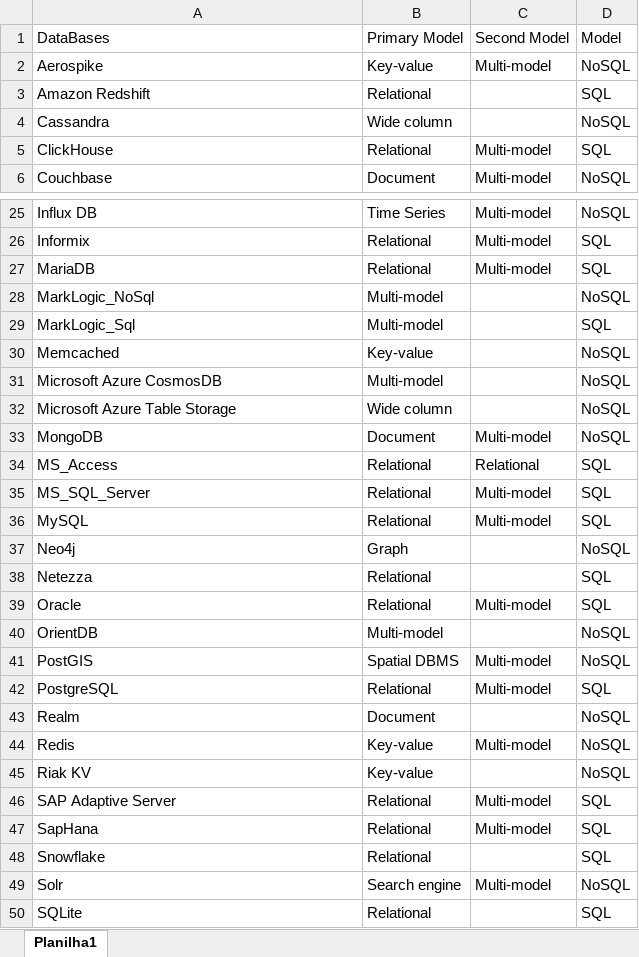
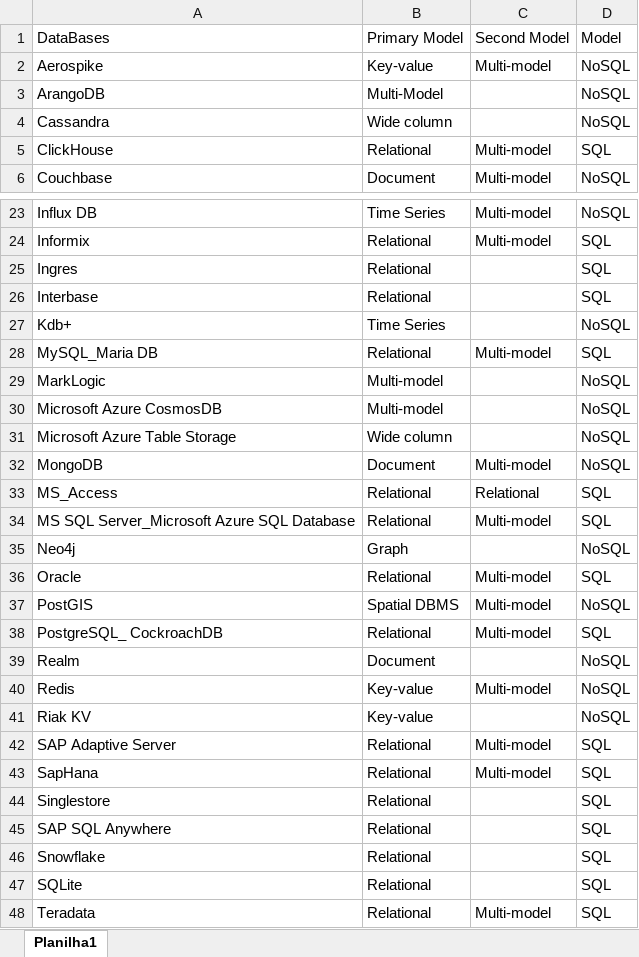
Before and after one commit to gems-uff/db-mining, an Excel workbook: resources/databases_models.xlsx, sheet Planilha1, drawn as a sheet; only a part is shown, gaps mark what is left out; the shorter side is filled out with more unchanged rows; values as stored, in another font and other column widths than the file's, no cell formats; removed rows and columns are numbered as before the commit, all else as after; the diff covers the shown part only; the diff names each change by its address in the sheet, - before the commit and + after, or states it on an @@ line.

```diff
--- a/resources/databases_models.xlsx (sheet Planilha1)
+++ b/resources/databases_models.xlsx (sheet Planilha1)
-row 3: Amazon Redshift | Relational |  | SQL
+row 3: ArangoDB | Multi-Model |  | NoSQL
+row 25: Ingres | Relational |  | SQL
+row 26: Interbase | Relational |  | SQL
+row 27: Kdb+ | Time Series |  | NoSQL
-A28 (DataBases): MariaDB
+A28 (DataBases): MySQL_Maria DB
-A29 (DataBases): MarkLogic_NoSql
+A29 (DataBases): MarkLogic
-row 29: MarkLogic_Sql | Multi-model |  | SQL
-row 30: Memcached | Key-value |  | NoSQL
-A34 (DataBases): MS_SQL_Server
+A34 (DataBases): MS SQL Server_Microsoft Azure SQL Database
-row 36: MySQL | Relational | Multi-model | SQL
-row 38: Netezza | Relational |  | SQL
-row 40: OrientDB | Multi-model |  | NoSQL
-A38 (DataBases): PostgreSQL
+A38 (DataBases): PostgreSQL_ CockroachDB
+row 44: Singlestore | Relational |  | SQL
+row 45: SAP SQL Anywhere | Relational |  | SQL
-row 49: Solr | Search engine | Multi-model | NoSQL
```
Also changed, not shown: 1 added row, 3 removed rows and 1 edited cell elsewhere in this sheet, cell formats, resources/historical_join.xlsx, resources/historical_join_db.xlsx, 6 other files.
